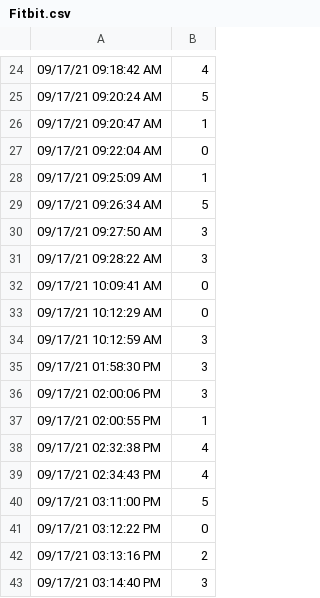
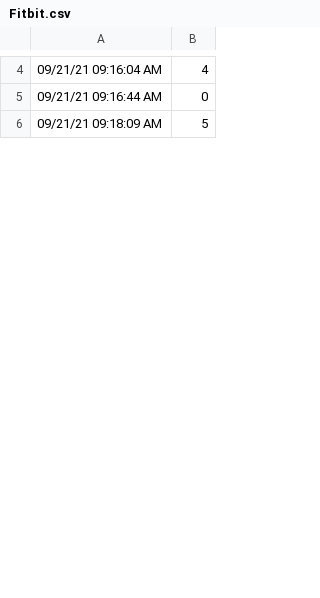
Before and after one commit to s-davari/WebAppPy, a CSV file: Fitbit.csv, drawn as a sheet; only a part is shown, gaps mark what is left out; the diff covers the shown part only.

```diff
--- a/Fitbit.csv
+++ b/Fitbit.csv
@@ -24,20 +4,3 @@
-09/17/21 09:18:42 AM, 4
-09/17/21 09:20:24 AM, 5
-09/17/21 09:20:47 AM, 1
-09/17/21 09:22:04 AM, 0
-09/17/21 09:25:09 AM, 1
-09/17/21 09:26:34 AM, 5
-09/17/21 09:27:50 AM, 3
-09/17/21 09:28:22 AM, 3
-09/17/21 10:09:41 AM, 0
-09/17/21 10:12:29 AM, 0
-09/17/21 10:12:59 AM, 3
-09/17/21 01:58:30 PM, 3
-09/17/21 02:00:06 PM, 3
-09/17/21 02:00:55 PM, 1
-09/17/21 02:32:38 PM, 4
-09/17/21 02:34:43 PM, 4
-09/17/21 03:11:00 PM, 5
-09/17/21 03:12:22 PM, 0
-09/17/21 03:13:16 PM, 2
-09/17/21 03:14:40 PM, 3
+09/21/21 09:16:04 AM, 4
+09/21/21 09:16:44 AM, 0
+09/21/21 09:18:09 AM, 5
```
Also changed, not shown: 42 removed rows and 8 edited cells elsewhere in this file, Email.csv, Weather.csv.
